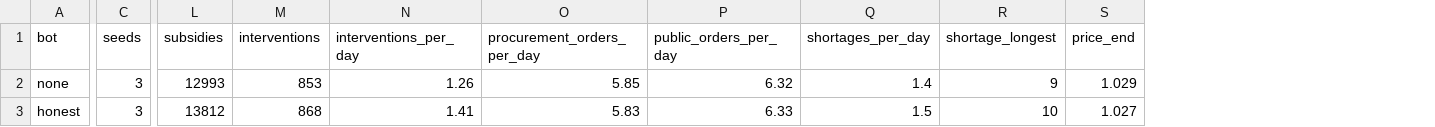
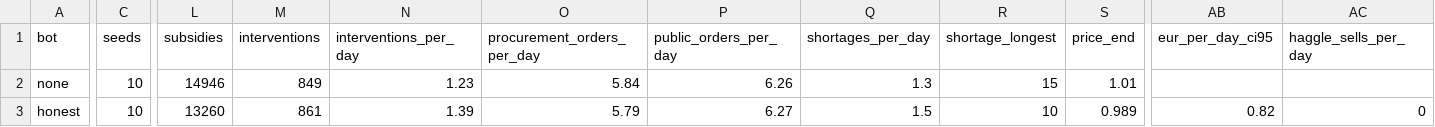
Before and after one commit to NicolasDabek/CommerceGame, a CSV file: reports/sim-bots.csv, drawn as a sheet; only a part is shown, gaps mark what is left out; the diff covers the shown part only; the diff names each change by its address in the sheet, - before the commit and + after, or states it on an @@ line.

```diff
--- a/reports/sim-bots.csv
+++ b/reports/sim-bots.csv
+column AB (eur_per_day_ci95), row 3: 0.82
+column AC (haggle_sells_per_day), row 3: 0
-C2:C3 (seeds): 3
+C2:C3 (seeds): 10
-L2 (subsidies): 12993
+L2 (subsidies): 14946
-M2 (interventions): 853
+M2 (interventions): 849
-N2 (interventions_per_day): 1.26
+N2 (interventions_per_day): 1.23
-O2 (procurement_orders_per_day): 5.85
+O2 (procurement_orders_per_day): 5.84
-P2 (public_orders_per_day): 6.32
+P2 (public_orders_per_day): 6.26
-Q2 (shortages_per_day): 1.4
+Q2 (shortages_per_day): 1.3
-R2 (shortage_longest): 9
+R2 (shortage_longest): 15
-S2 (price_end): 1.029
+S2 (price_end): 1.01
-L3 (subsidies): 13812
+L3 (subsidies): 13260
-M3 (interventions): 868
+M3 (interventions): 861
-N3 (interventions_per_day): 1.41
+N3 (interventions_per_day): 1.39
-O3 (procurement_orders_per_day): 5.83
+O3 (procurement_orders_per_day): 5.79
-P3 (public_orders_per_day): 6.33
+P3 (public_orders_per_day): 6.27
-S3 (price_end): 1.027
+S3 (price_end): 0.989
```
Also changed, not shown: 105 edited cells elsewhere in this file, 10 other files.
